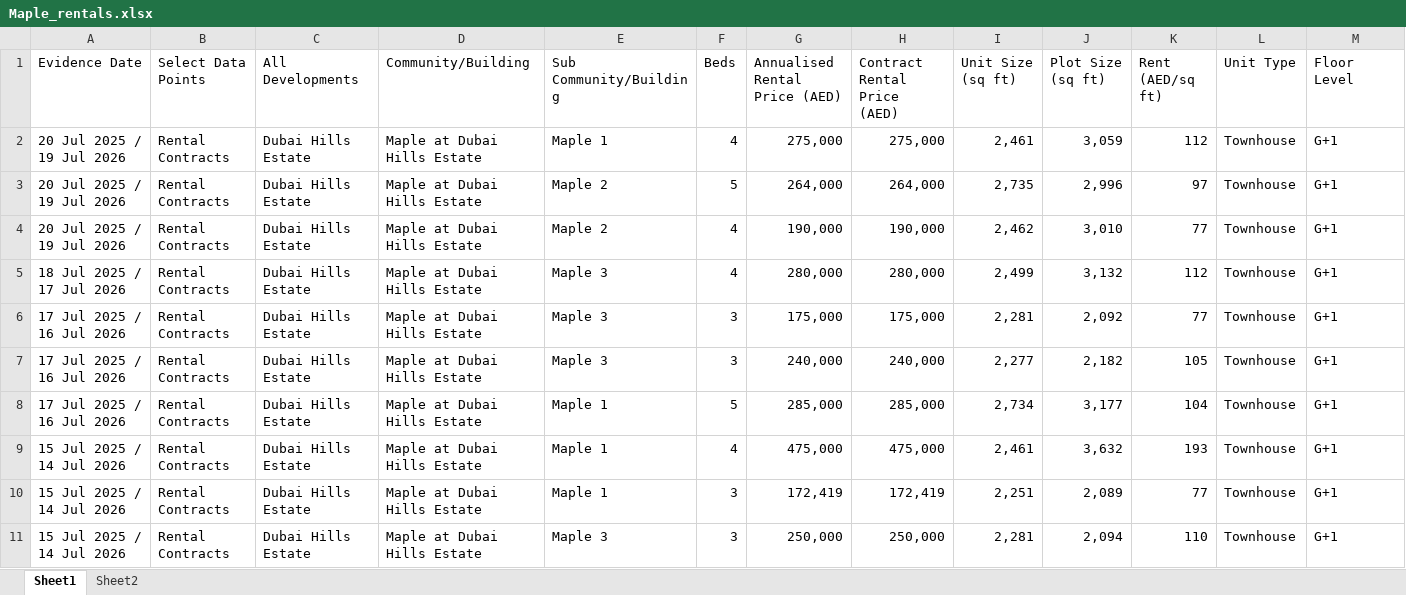
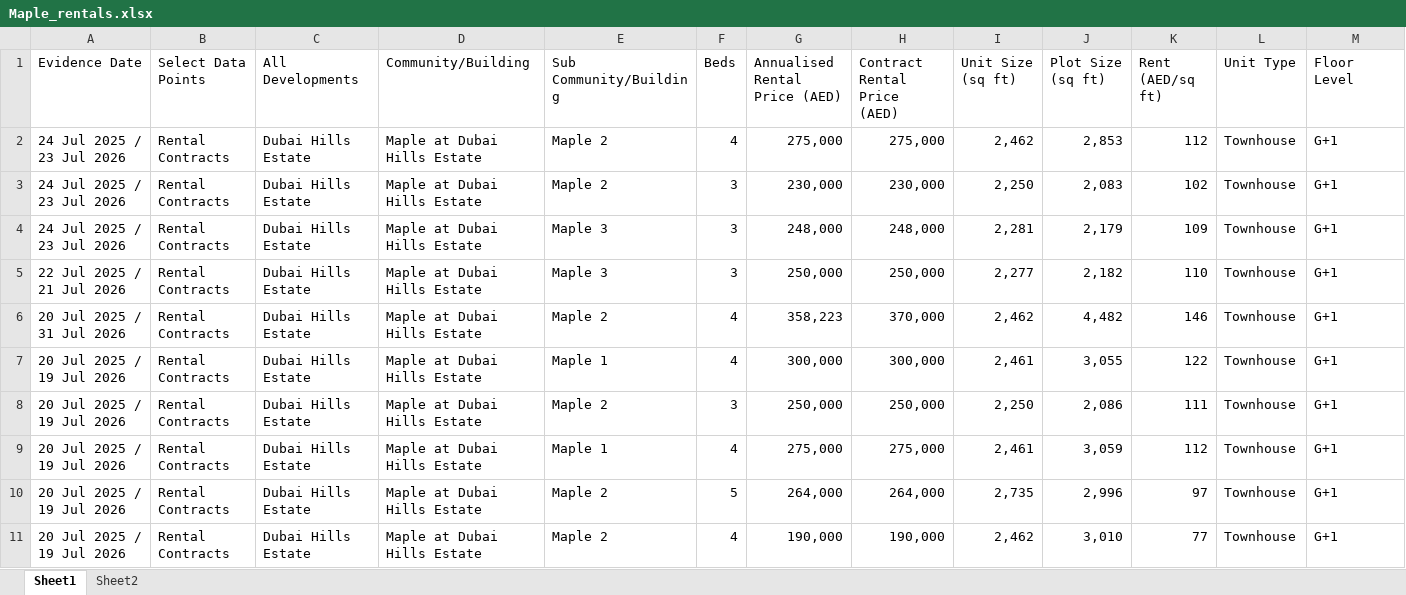
Before and after one commit to Levan91/MegaValuationer, an Excel workbook: Data/Rentals/Maple_rentals.xlsx, sheet Sheet1, drawn as a sheet; only a part is shown; the shorter side is filled out with more unchanged rows; values as stored, in another font and other column widths than the file's, no borders; rows hold the shown columns only; the diff names each change by its address in the sheet, - before the commit and + after, or states it on an @@ line.

Commit message:
Sync data files - 2025-07-25 14:04:37 (       2 files updated)

```diff
--- a/Data/Rentals/Maple_rentals.xlsx (sheet Sheet1)
+++ b/Data/Rentals/Maple_rentals.xlsx (sheet Sheet1)
+row 2: 24 Jul 2025 / 23 Jul 2026 | Rental Contracts | Dubai Hills Estate | Maple at Dubai Hills Estate | Maple 2 | 4 | 275,000 | 275,000 | 2,462 | 2,853 | 112 | Townhouse | G+1
+row 3: 24 Jul 2025 / 23 Jul 2026 | Rental Contracts | Dubai Hills Estate | Maple at Dubai Hills Estate | Maple 2 | 3 | 230,000 | 230,000 | 2,250 | 2,083 | 102 | Townhouse | G+1
+row 4: 24 Jul 2025 / 23 Jul 2026 | Rental Contracts | Dubai Hills Estate | Maple at Dubai Hills Estate | Maple 3 | 3 | 248,000 | 248,000 | 2,281 | 2,179 | 109 | Townhouse | G+1
+row 5: 22 Jul 2025 / 21 Jul 2026 | Rental Contracts | Dubai Hills Estate | Maple at Dubai Hills Estate | Maple 3 | 3 | 250,000 | 250,000 | 2,277 | 2,182 | 110 | Townhouse | G+1
+row 6: 20 Jul 2025 / 31 Jul 2026 | Rental Contracts | Dubai Hills Estate | Maple at Dubai Hills Estate | Maple 2 | 4 | 358,223 | 370,000 | 2,462 | 4,482 | 146 | Townhouse | G+1
+row 7: 20 Jul 2025 / 19 Jul 2026 | Rental Contracts | Dubai Hills Estate | Maple at Dubai Hills Estate | Maple 1 | 4 | 300,000 | 300,000 | 2,461 | 3,055 | 122 | Townhouse | G+1
+row 8: 20 Jul 2025 / 19 Jul 2026 | Rental Contracts | Dubai Hills Estate | Maple at Dubai Hills Estate | Maple 2 | 3 | 250,000 | 250,000 | 2,250 | 2,086 | 111 | Townhouse | G+1
```
Also changed, not shown: sheet Sheet2, Data/Transactions/Maple_transactions.xlsx.
